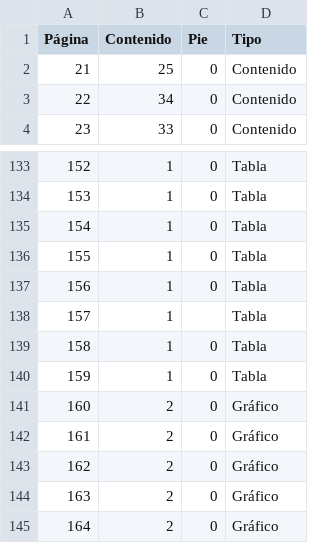
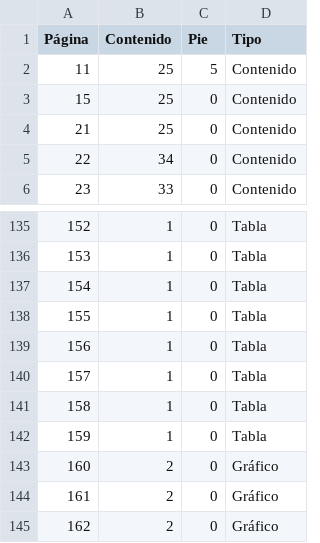
Before and after one commit to jpmartinezv/book-fc, a CSV file: data/libro.csv, drawn as a sheet; only a part is shown, gaps mark what is left out; the shorter side is filled out with more unchanged rows.

```diff
--- a/data/libro.csv
+++ b/data/libro.csv
@@ -1,2 +1,4 @@
 Página,Contenido,Pie,Tipo
+11,25,5,Contenido
+15,25,0,Contenido
 21,25,0,Contenido
@@ -137,3 +139,3 @@
 156,1,0,Tabla
-157,1,,Tabla
+157,1,0,Tabla
 158,1,0,Tabla
```
Also changed, not shown: data/graficos.csv, data/pie.csv, 3 other files.
